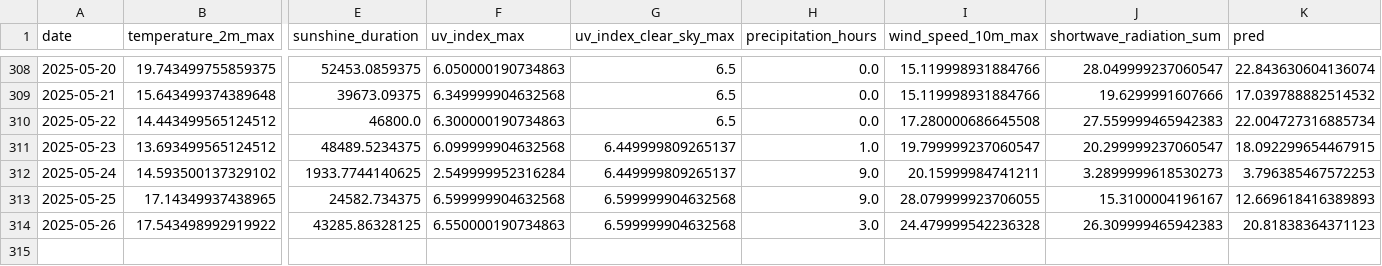
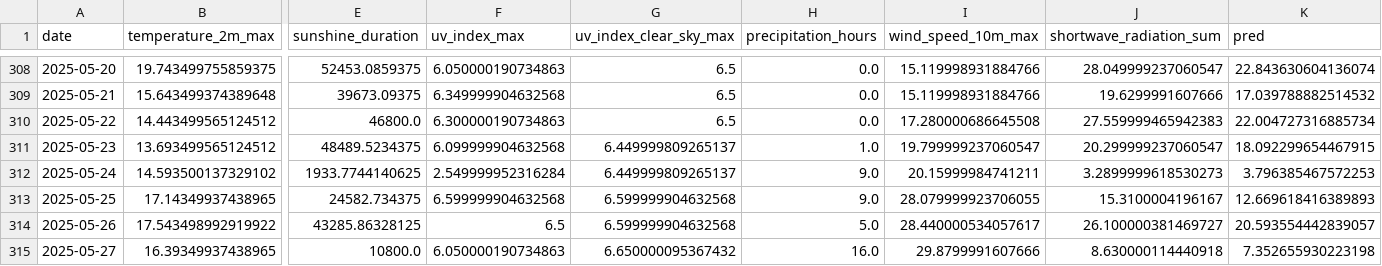
Before and after one commit to koaning/solah, a CSV file: data/merged.csv, drawn as a sheet; only a part is shown, gaps mark what is left out; rows hold the shown columns only; the diff names each change by its address in the sheet, - before the commit and + after, or states it on an @@ line.

```diff
--- a/data/merged.csv
+++ b/data/merged.csv
-F314 (uv_index_max): 6.550000190734863
+F314 (uv_index_max): 6.5
-H314 (precipitation_hours): 3.0
+H314 (precipitation_hours): 5.0
-I314 (wind_speed_10m_max): 24.479999542236328
+I314 (wind_speed_10m_max): 28.440000534057617
-J314 (shortwave_radiation_sum): 26.309999465942383
+J314 (shortwave_radiation_sum): 26.100000381469727
-K314 (pred): 20.81838364371123
+K314 (pred): 20.593554442839057
+row 315: 2025-05-27 | 16.39349937438965 | 10800.0 | 6.050000190734863 | 6.650000095367432 | 16.0 | 29.8799991607666 | 8.630000114440918 | 7.352655930223198
```
Also changed, not shown: data/history.csv.
